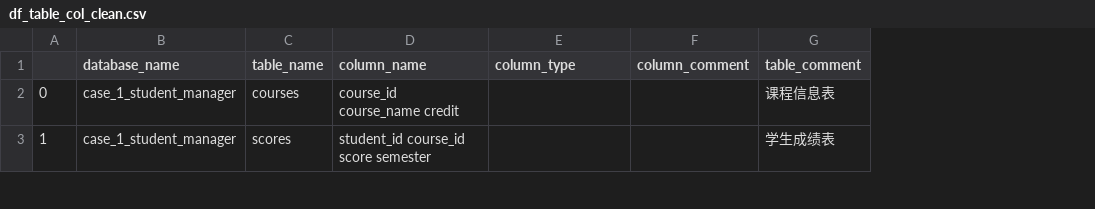
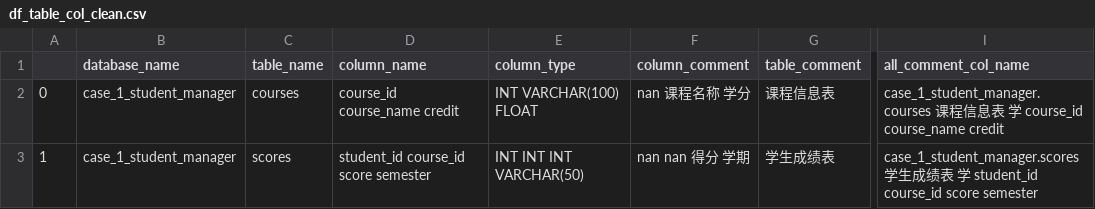
Before and after one commit to 872310195Vincent/DB-GPT, a CSV file: pilot/meta_data/table_info/df_table_col_clean.csv, drawn as a sheet; only a part is shown, gaps mark what is left out; the diff covers the shown part only; the diff names each change by its address in the sheet, - before the commit and + after, or states it on an @@ line.

```diff
--- a/pilot/meta_data/table_info/df_table_col_clean.csv
+++ b/pilot/meta_data/table_info/df_table_col_clean.csv
+column I (all_comment_col_name), rows 2-3: case_1_student_manager.courses 课程信息表 学 course_id course_name credit | case_1_student_manager.scores 学生成绩表 学 student_id course_id score semester
-E2 (column_type): (empty)
+E2 (column_type): INT VARCHAR(100) FLOAT
-F2 (column_comment): (empty)
+F2 (column_comment): nan 课程名称 学分
-E3 (column_type): (empty)
+E3 (column_type): INT INT INT VARCHAR(50)
-F3 (column_comment): (empty)
+F3 (column_comment): nan nan 得分 学期
```
Also changed, not shown: 1 added row, 6 edited cells and row numbers in column A elsewhere in this file, 4 other files.
